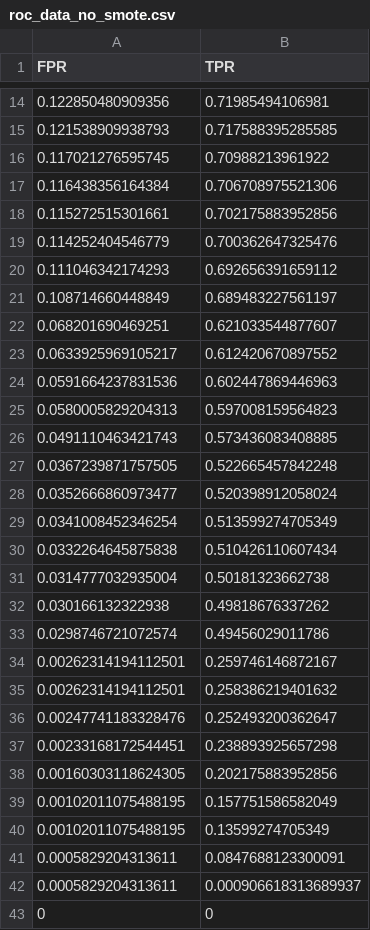
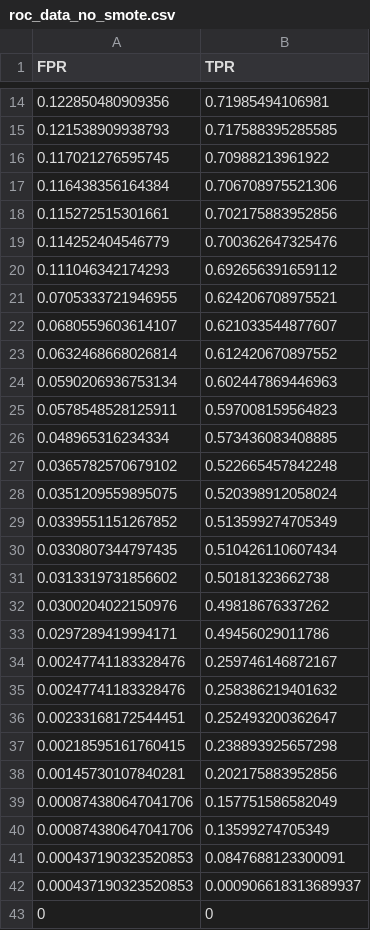
Before and after one commit to SHeywood8/dst-group-project-1, a CSV file: VivekP/roc_data_no_smote.csv, drawn as a sheet; only a part is shown, gaps mark what is left out.

```diff
--- a/VivekP/roc_data_no_smote.csv
+++ b/VivekP/roc_data_no_smote.csv
@@ -20,24 +20,24 @@
 0.111046342174293,0.692656391659112
-0.108714660448849,0.689483227561197
-0.068201690469251,0.621033544877607
-0.0633925969105217,0.612420670897552
-0.0591664237831536,0.602447869446963
-0.0580005829204313,0.597008159564823
-0.0491110463421743,0.573436083408885
-0.0367239871757505,0.522665457842248
-0.0352666860973477,0.520398912058024
-0.0341008452346254,0.513599274705349
-0.0332264645875838,0.510426110607434
-0.0314777032935004,0.50181323662738
-0.030166132322938,0.49818676337262
-0.0298746721072574,0.49456029011786
-0.00262314194112501,0.259746146872167
-0.00262314194112501,0.258386219401632
-0.00247741183328476,0.252493200362647
-0.00233168172544451,0.238893925657298
-0.00160303118624305,0.202175883952856
-0.00102011075488195,0.157751586582049
-0.00102011075488195,0.13599274705349
-0.0005829204313611,0.0847688123300091
-0.0005829204313611,0.000906618313689937
+0.0705333721946955,0.624206708975521
+0.0680559603614107,0.621033544877607
+0.0632468668026814,0.612420670897552
+0.0590206936753134,0.602447869446963
+0.0578548528125911,0.597008159564823
+0.048965316234334,0.573436083408885
+0.0365782570679102,0.522665457842248
+0.0351209559895075,0.520398912058024
+0.0339551151267852,0.513599274705349
+0.0330807344797435,0.510426110607434
+0.0313319731856602,0.50181323662738
+0.0300204022150976,0.49818676337262
+0.0297289419994171,0.49456029011786
+0.00247741183328476,0.259746146872167
+0.00247741183328476,0.258386219401632
+0.00233168172544451,0.252493200362647
+0.00218595161760415,0.238893925657298
+0.00145730107840281,0.202175883952856
+0.000874380647041706,0.157751586582049
+0.000874380647041706,0.13599274705349
+0.000437190323520853,0.0847688123300091
+0.000437190323520853,0.000906618313689937
 0,0
```
Also changed, not shown: 35 other files.
